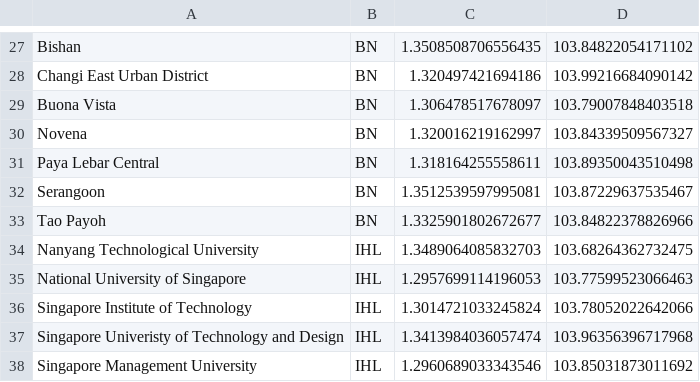
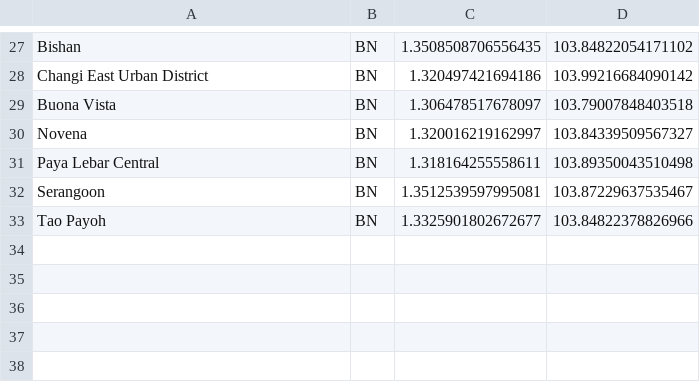
Before and after one commit to zzy96/CS5228-Project, a CSV file: data/auxiliary-data/sg-commerical-centres.csv, drawn as a sheet; only a part is shown, gaps mark what is left out.

```diff
--- a/data/auxiliary-data/sg-commerical-centres.csv
+++ b/data/auxiliary-data/sg-commerical-centres.csv
@@ -33,6 +33 @@ Serangoon,BN,1.3512539597995081,103.87229637535467
 Tao Payoh,BN,1.3325901802672677,103.84822378826966
-Nanyang Technological University,IHL,1.3489064085832703,103.68264362732475
-National University of Singapore,IHL,1.2957699114196053,103.77599523066463
-Singapore Institute of Technology,IHL,1.3014721033245824,103.78052022642066
-Singapore Univeristy of Technology and Design,IHL,1.3413984036057474,103.96356396717968
-Singapore Management University,IHL,1.2960689033343546,103.85031873011692
```
Also changed, not shown: 5 other files.
